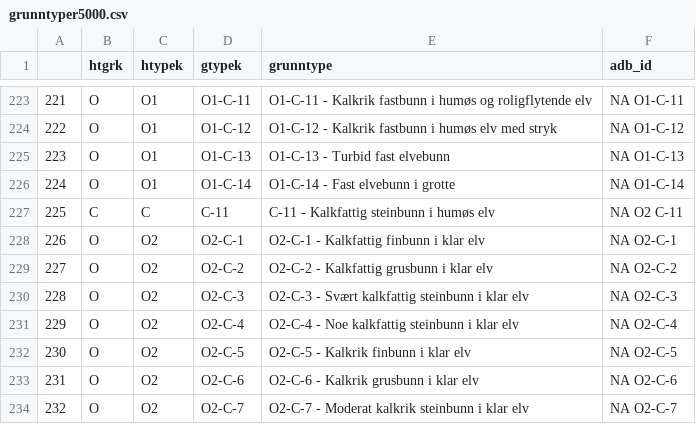
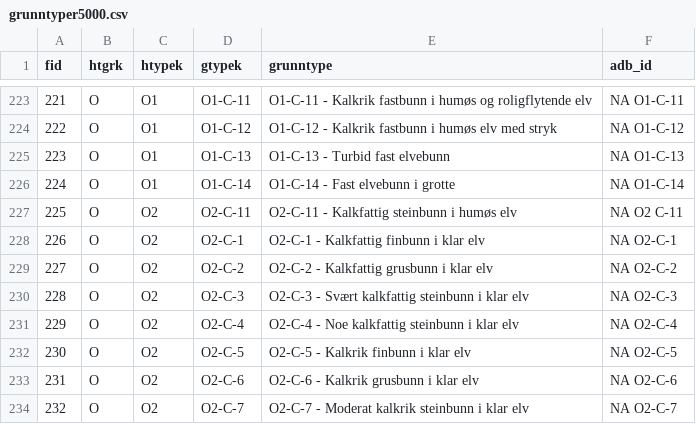
Before and after one commit to geco-nhm/NiN_QGIS_3.x, a CSV file: Prosjekt/tabeller/grunntyper5000.csv, drawn as a sheet; only a part is shown, gaps mark what is left out; the diff names each change by its address in the sheet, - before the commit and + after, or states it on an @@ line.

Commit message:
replace range widget by value widget

```diff
--- a/Prosjekt/tabeller/grunntyper5000.csv
+++ b/Prosjekt/tabeller/grunntyper5000.csv
-A1: (empty)
+A1: fid
-B227 (htgrk): C
+B227 (htgrk): O
-C227 (htypek): C
+C227 (htypek): O2
-D227 (gtypek): C-11
+D227 (gtypek): O2-C-11
-E227 (grunntype): C-11 - Kalkfattig steinbunn i humøs elv
+E227 (grunntype): O2-C-11 - Kalkfattig steinbunn i humøs elv
```
Also changed, not shown: Prosjekt/tabeller/grunntyper20000.csv, Prosjekt/tabeller/hovedtypegrupper.csv, 7 other files.
